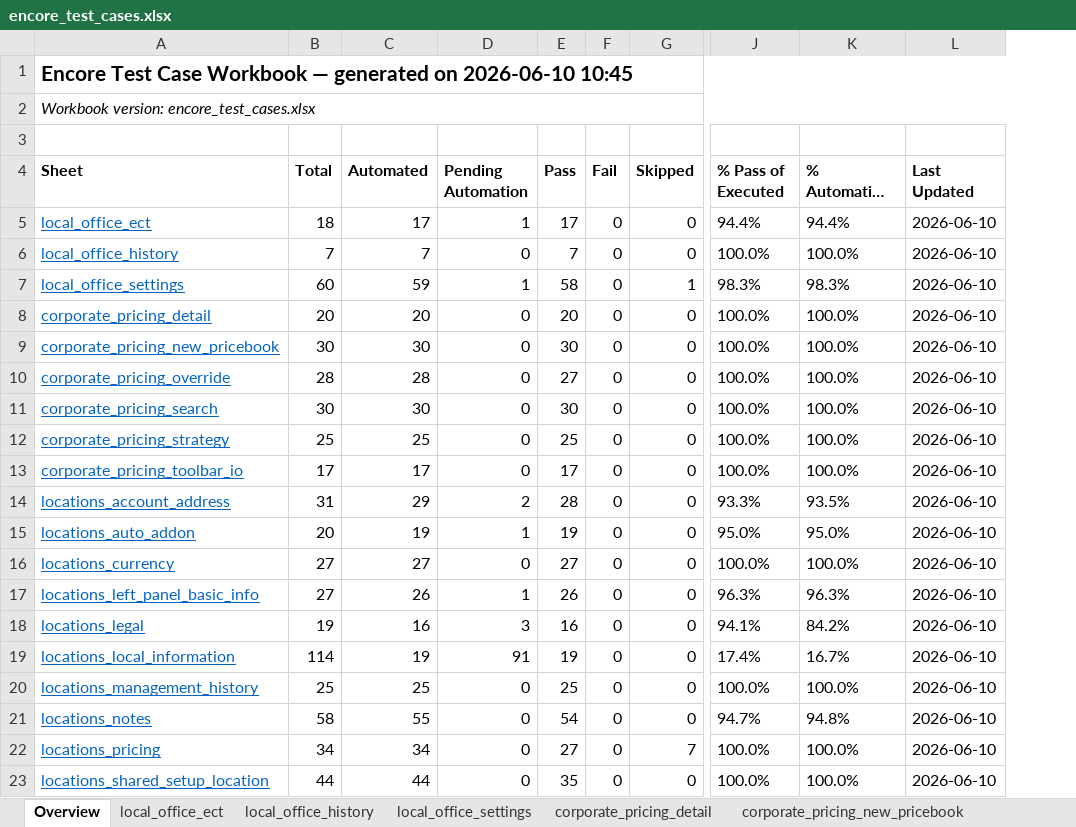
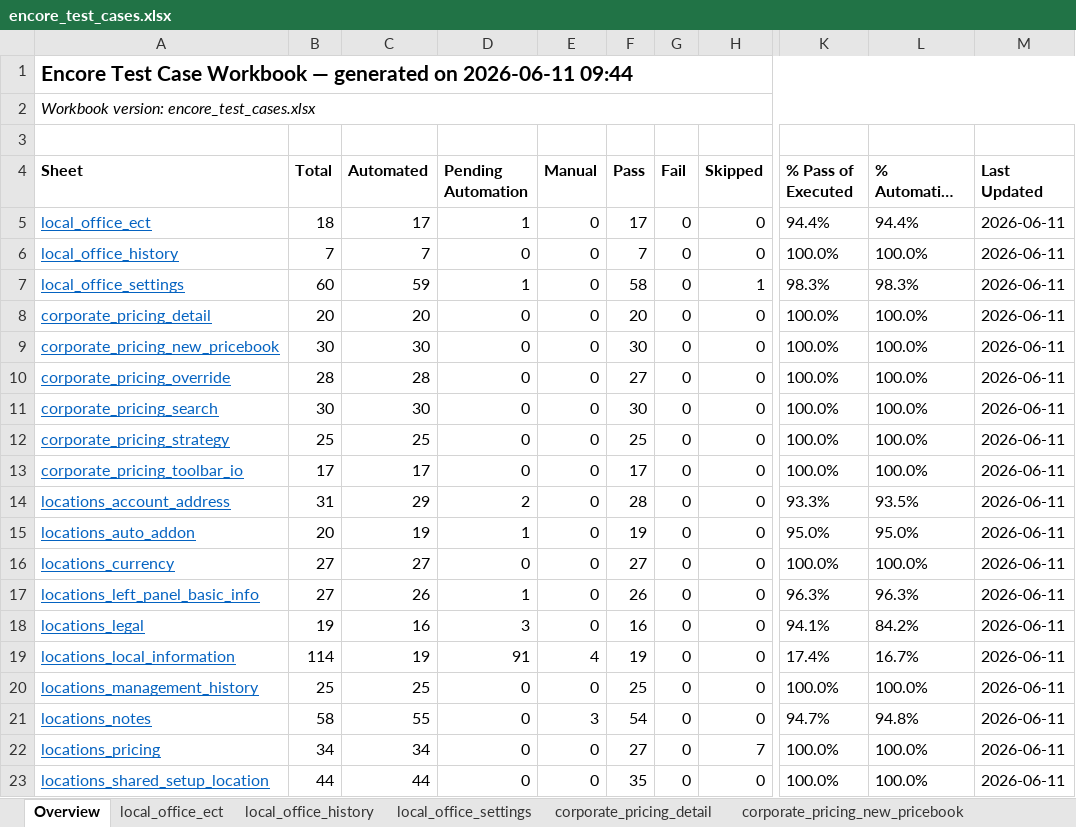
Before and after one commit to omeesham/JBS_Global_Test_Automation_Framework, an Excel workbook: clients/encore/test_cases_xlsx/encore_test_cases.xlsx, sheet Overview, drawn as a sheet; only a part is shown, gaps mark what is left out; long unchanged cells end in …; values as stored, in another font and other column widths than the file's, no borders; addresses are those after the commit; the diff names each change by its address in the sheet, - before the commit and + after, or states it on an @@ line.

```diff
--- a/clients/encore/test_cases_xlsx/encore_test_cases.xlsx (sheet Overview)
+++ b/clients/encore/test_cases_xlsx/encore_test_cases.xlsx (sheet Overview)
+column E (Manual), rows 5-23: 0 | 0 | 0 | 0 | 0 | 0 | 0 | 0 | 0 | 0 | 0 | 0 | 0 | 0 | 4 | 0 | 3 | 0 | 0
-A1 (Sheet): …generated on 2026-06-10 10:45
+A1 (Sheet): …generated on 2026-06-11 09:44
-M5:M23 (Last Updated): 2026-06-10
+M5:M23 (Last Updated): 2026-06-11
```
Also changed, not shown: sheet locations_local_information, sheet locations_notes, sheet local_office_settings, sheet locations_shared_setup_location, sheet locations_pricing, sheet corporate_pricing_search, 13 more sheets, 45 other files.
